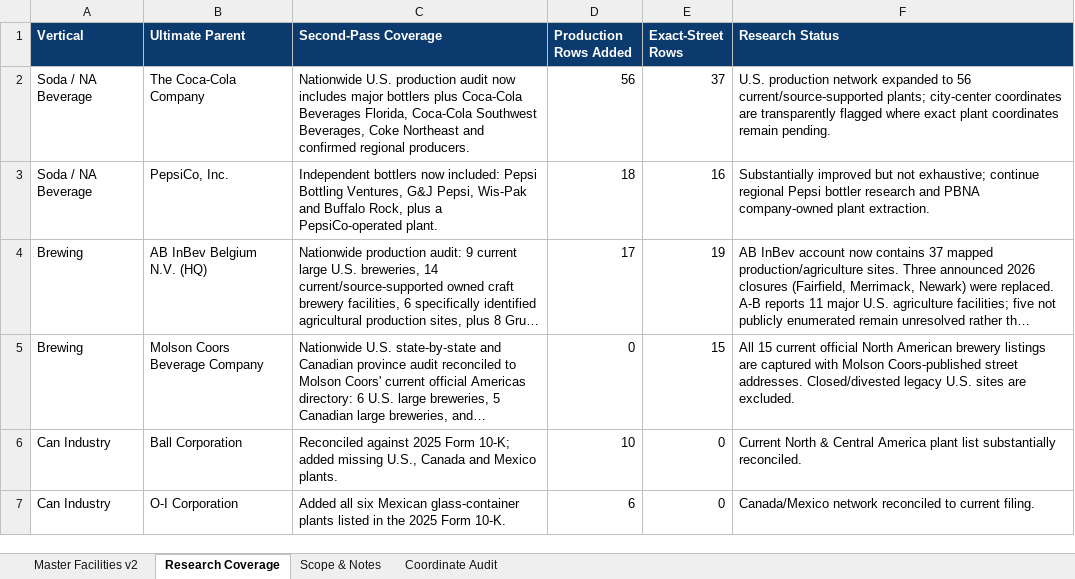
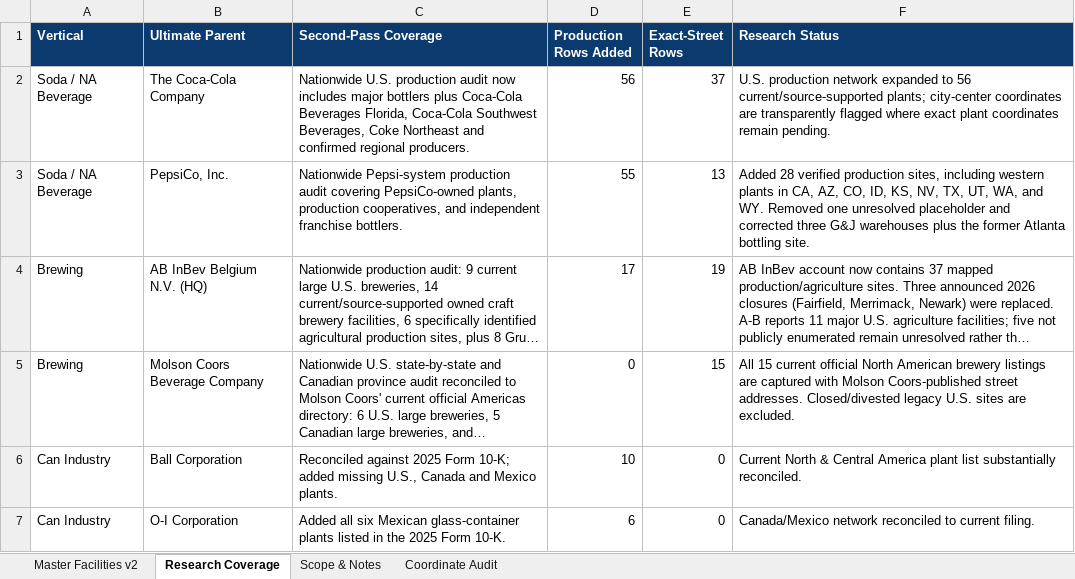
Before and after one commit to joenovotny/FacilityLocationsMap, an Excel workbook: source-data/Strategic_End_User_Facilities_Bottler_Expansion_V3.xlsx, sheet Research Coverage, drawn as a sheet; only a part is shown; long unchanged cells end in …; values as stored, in another font and other column widths than the file's, no borders; table styles not drawn; removed rows and columns are numbered as before the commit, all else as after; the diff names each change by its address in the sheet, - before the commit and + after, or states it on an @@ line.

Commit message:
Expand nationwide Pepsi bottling network

```diff
--- a/source-data/Strategic_End_User_Facilities_Bottler_Expansion_V3.xlsx (sheet Research Coverage)
+++ b/source-data/Strategic_End_User_Facilities_Bottler_Expansion_V3.xlsx (sheet Research Coverage)
-row 3: Soda / NA Beverage | PepsiCo, Inc. | Independent bottlers now included: Pepsi Bottling Ventures, G&J Pepsi, Wis-Pak and Buffalo Rock, plus a PepsiCo-operated plant. | 18 | 16 | Substantially improved but not exhaustive; continue regional Pepsi bottler research and PBNA company-owned plant extraction.
+row 3: Soda / NA Beverage | PepsiCo, Inc. | Nationwide Pepsi-system production audit covering PepsiCo-owned plants, production cooperatives, and independent franchise bottlers. | 55 | 13 | Added 28 verified production sites, including western plants in CA, AZ, CO, ID, KS, NV, TX, UT, WA, and WY. Removed one unresolved placeholder and corrected three G&J warehouses plus the former Atlanta bottling site.
```
Also changed, not shown: sheet Master Facilities v2, sheet Coordinate Audit, sheet Scope & Notes, hidden cells, 1 other file.
